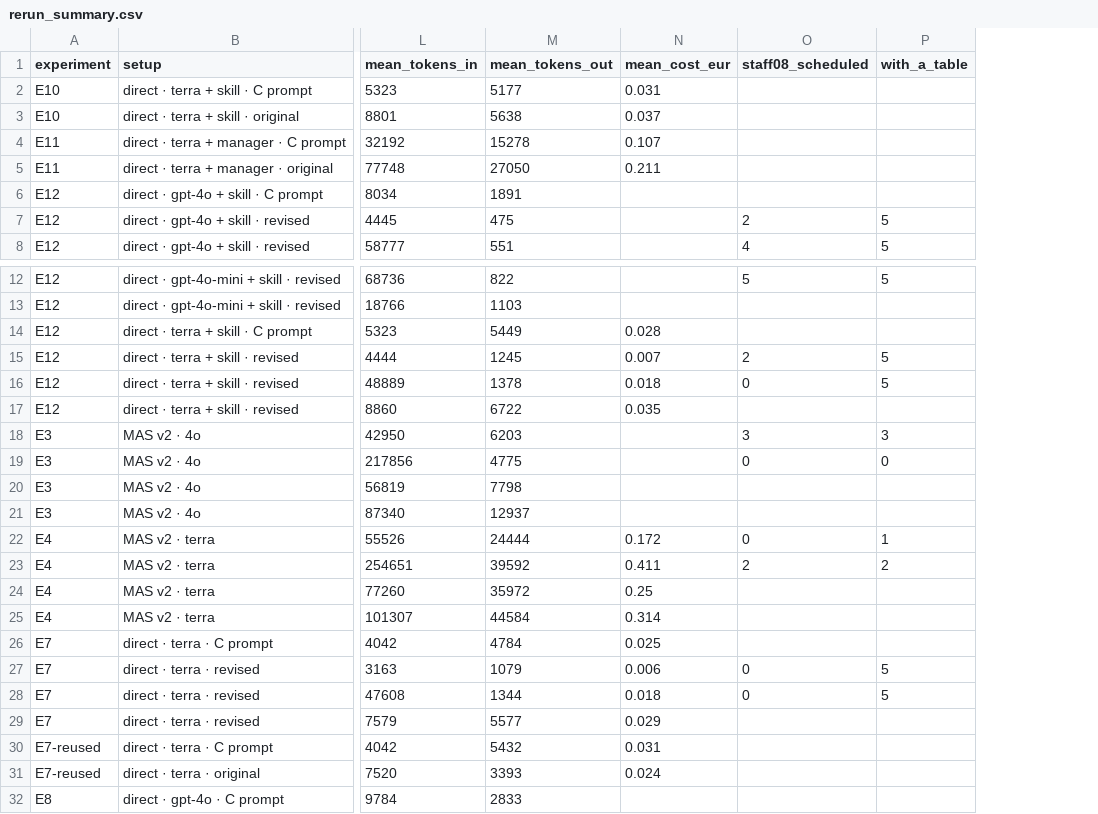
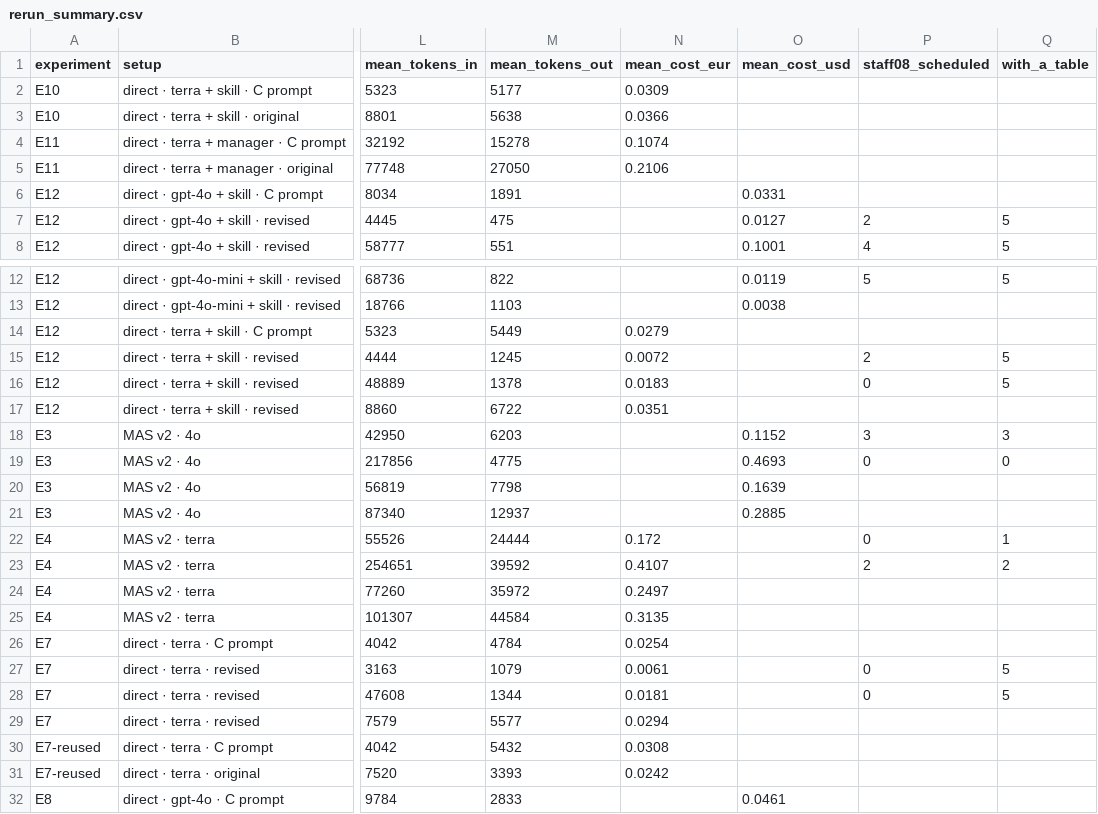
Before and after one commit to GPT-Laboratory/aiming_for_productivity_staff_scheduling_pilot_evaluation, a CSV file: results/rerun_summary.csv, drawn as a sheet; only a part is shown, gaps mark what is left out; the diff names each change by its address in the sheet, - before the commit and + after, or states it on an @@ line.

```diff
--- a/results/rerun_summary.csv
+++ b/results/rerun_summary.csv
+column O (mean_cost_usd), rows 6-8: 0.0331 | 0.0127 | 0.1001; rows 12-32: 0.0119 | 0.0038 |  |  |  |  | 0.1152 | 0.4693 | 0.1639 | 0.2885 |  |  |  |  |  |  |  |  |  |  | 0.0461
-N2 (mean_cost_eur): 0.031
+N2 (mean_cost_eur): 0.0309
-N3 (mean_cost_eur): 0.037
+N3 (mean_cost_eur): 0.0366
-N4 (mean_cost_eur): 0.107
+N4 (mean_cost_eur): 0.1074
-N5 (mean_cost_eur): 0.211
+N5 (mean_cost_eur): 0.2106
-N14 (mean_cost_eur): 0.028
+N14 (mean_cost_eur): 0.0279
-N15 (mean_cost_eur): 0.007
+N15 (mean_cost_eur): 0.0072
-N16 (mean_cost_eur): 0.018
+N16 (mean_cost_eur): 0.0183
-N17 (mean_cost_eur): 0.035
+N17 (mean_cost_eur): 0.0351
-N23 (mean_cost_eur): 0.411
+N23 (mean_cost_eur): 0.4107
-N24 (mean_cost_eur): 0.25
+N24 (mean_cost_eur): 0.2497
-N25 (mean_cost_eur): 0.314
+N25 (mean_cost_eur): 0.3135
-N26 (mean_cost_eur): 0.025
+N26 (mean_cost_eur): 0.0254
-N27 (mean_cost_eur): 0.006
+N27 (mean_cost_eur): 0.0061
-N28 (mean_cost_eur): 0.018
+N28 (mean_cost_eur): 0.0181
-N29 (mean_cost_eur): 0.029
+N29 (mean_cost_eur): 0.0294
-N30 (mean_cost_eur): 0.031
+N30 (mean_cost_eur): 0.0308
-N31 (mean_cost_eur): 0.024
+N31 (mean_cost_eur): 0.0242
```
Also changed, not shown: results/rerun_direct_runs.csv, results/rerun_mas_runs.csv, 1 other file.
